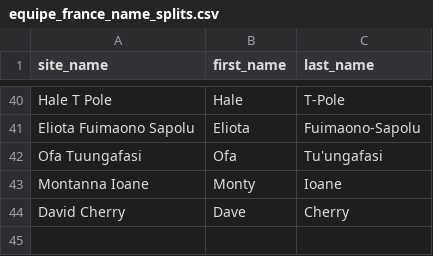
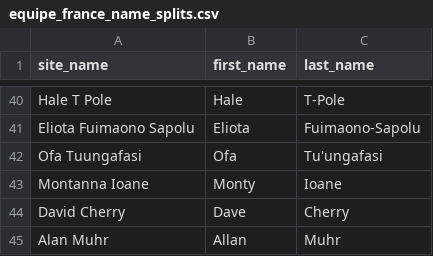
Before and after one commit to jeremsrd/xvfrance, a CSV file: database/data/sources/equipe_france_name_splits.csv, drawn as a sheet; only a part is shown, gaps mark what is left out; the diff names each change by its address in the sheet, - before the commit and + after, or states it on an @@ line.

```diff
--- a/database/data/sources/equipe_france_name_splits.csv
+++ b/database/data/sources/equipe_france_name_splits.csv
+row 45: Alan Muhr | Allan | Muhr
```
Also changed, not shown: 13 other files.
